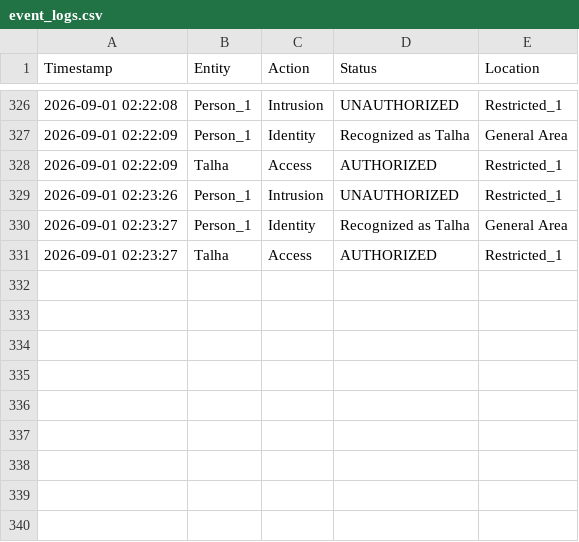
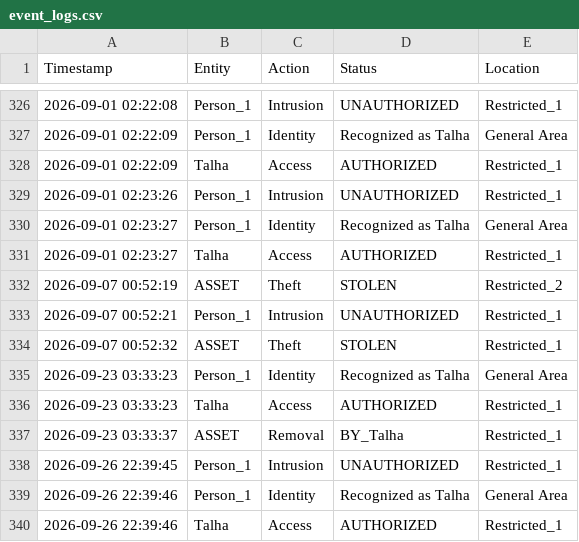
Before and after one commit to talhanadeem-7/SurveillanceSystem, a CSV file: storage/event_logs.csv, drawn as a sheet; only a part is shown, gaps mark what is left out.

```diff
--- a/storage/event_logs.csv
+++ b/storage/event_logs.csv
@@ -331 +331,10 @@ Timestamp,Entity,Action,Status,Location
 2026-09-01 02:23:27,Talha,Access,AUTHORIZED,Restricted_1
+2026-09-07 00:52:19,ASSET,Theft,STOLEN,Restricted_2
+2026-09-07 00:52:21,Person_1,Intrusion,UNAUTHORIZED,Restricted_1
+2026-09-07 00:52:32,ASSET,Theft,STOLEN,Restricted_1
+2026-09-23 03:33:23,Person_1,Identity,Recognized as Talha,General Area
+2026-09-23 03:33:23,Talha,Access,AUTHORIZED,Restricted_1
+2026-09-23 03:33:37,ASSET,Removal,BY_Talha,Restricted_1
+2026-09-26 22:39:45,Person_1,Intrusion,UNAUTHORIZED,Restricted_1
+2026-09-26 22:39:46,Person_1,Identity,Recognized as Talha,General Area
+2026-09-26 22:39:46,Talha,Access,AUTHORIZED,Restricted_1
```
Also changed, not shown: 17 other files.
